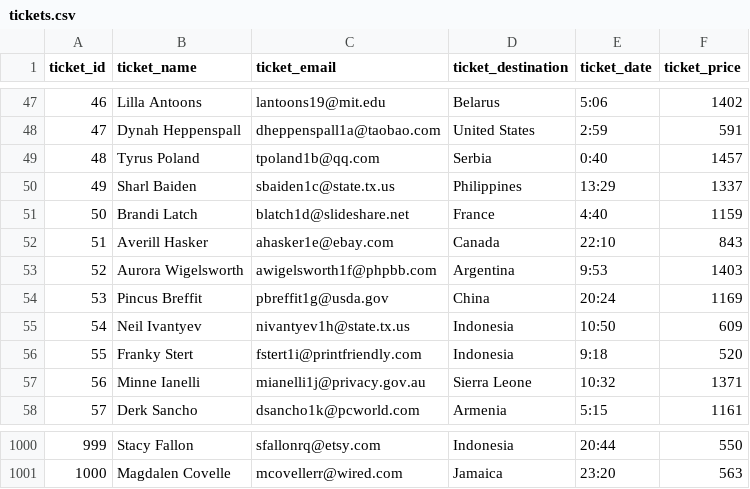
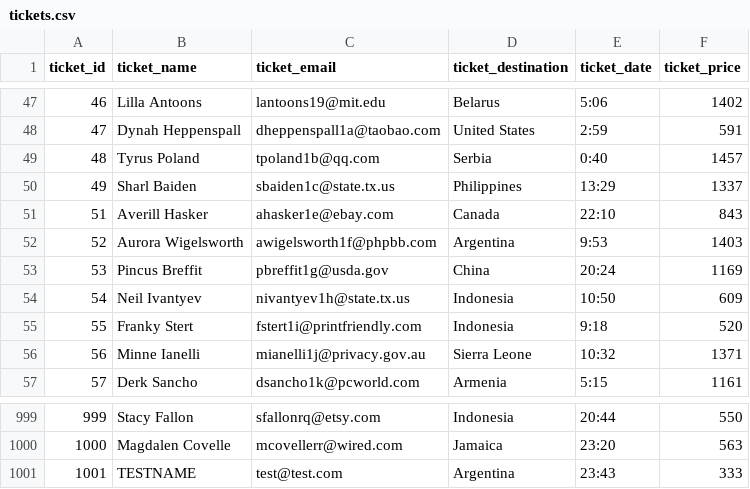
Before and after one commit to MauriRossoMELI/backpack-bcgow6-mauricio-rosso, a CSV file: Hackaton - Go bases/hackaton-go-bases-main/tickets.csv, drawn as a sheet; only a part is shown, gaps mark what is left out; removed rows and columns are numbered as before the commit, all else as after; the diff names each change by its address in the sheet, - before the commit and + after, or states it on an @@ line.

Commit message:
Hackaton finished (Delete method not working well)

```diff
--- a/Hackaton - Go bases/hackaton-go-bases-main/tickets.csv
+++ b/Hackaton - Go bases/hackaton-go-bases-main/tickets.csv
-row 51: 50 | Brandi Latch | blatch1d@slideshare.net | France | 4:40 | 1159
+row 1001: 1001 | TESTNAME | test@test.com | Argentina | 23:43 | 333
```
Also changed, not shown: 3 other files.
